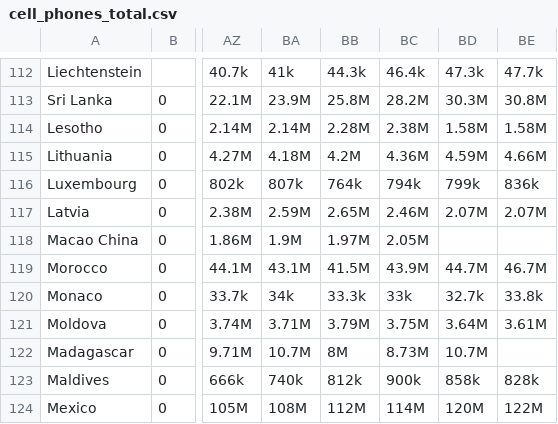
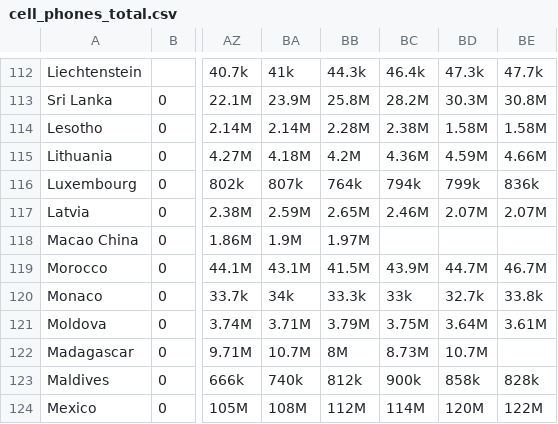
Before and after one commit to NilbertoFreitas/ParadigmasT04, a CSV file: cell_phones_total.csv, drawn as a sheet; only a part is shown, gaps mark what is left out; the diff names each change by its address in the sheet, - before the commit and + after, or states it on an @@ line.

Commit message:
Update cell_phones_total.csv

```diff
--- a/cell_phones_total.csv
+++ b/cell_phones_total.csv
-BC118: 2.05M
+BC118: (empty)
```
